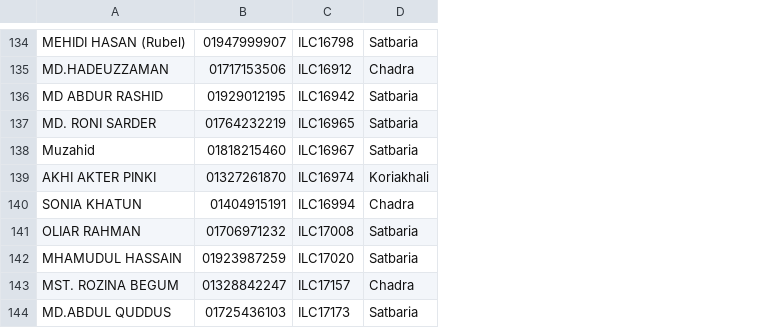
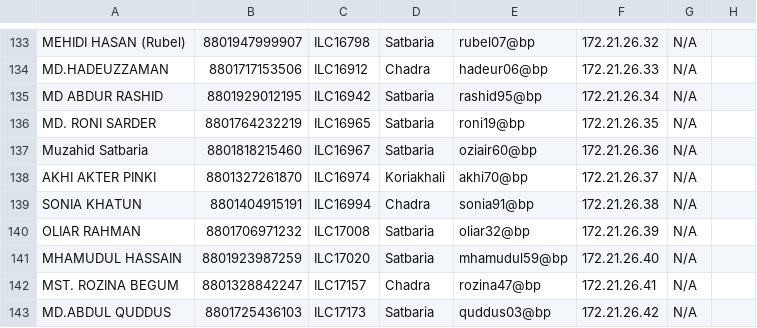
Before and after one commit to masud673/masud, a CSV file: list.csv, drawn as a sheet; only a part is shown, gaps mark what is left out; removed rows and columns are numbered as before the commit, all else as after; the diff covers the shown part only; the diff names each change by its address in the sheet, - before the commit and + after, or states it on an @@ line.

```diff
--- a/list.csv
+++ b/list.csv
-column B, rows 134-144: 01947999907 | 01717153506 | 01929012195 | 01764232219 | 01818215460 | 01327261870 | 01404915191 | 01706971232 | 01923987259 | 01328842247 | 01725436103
+column B, rows 133-143: 8801947999907 | 8801717153506 | 8801929012195 | 8801764232219 | 8801818215460 | 8801327261870 | 8801404915191 | 8801706971232 | 8801923987259 | 8801328842247 | 8801725436103
+column E, rows 133-143: rubel07@bp | hadeur06@bp | rashid95@bp | roni19@bp | oziair60@bp | akhi70@bp | sonia91@bp | oliar32@bp | mhamudul59@bp | rozina47@bp | quddus03@bp
+column F, rows 133-143: 172.21.26.32 | 172.21.26.33 | 172.21.26.34 | 172.21.26.35 | 172.21.26.36 | 172.21.26.37 | 172.21.26.38 | 172.21.26.39 | 172.21.26.40 | 172.21.26.41 | 172.21.26.42
+column G, rows 133-143: all N/A
+column H, empty
-A137: Muzahid
+A137: Muzahid Satbaria
```
Also changed, not shown: 4 added rows, 5 removed rows, 2 moved rows and 80 edited cells elsewhere in this file.
